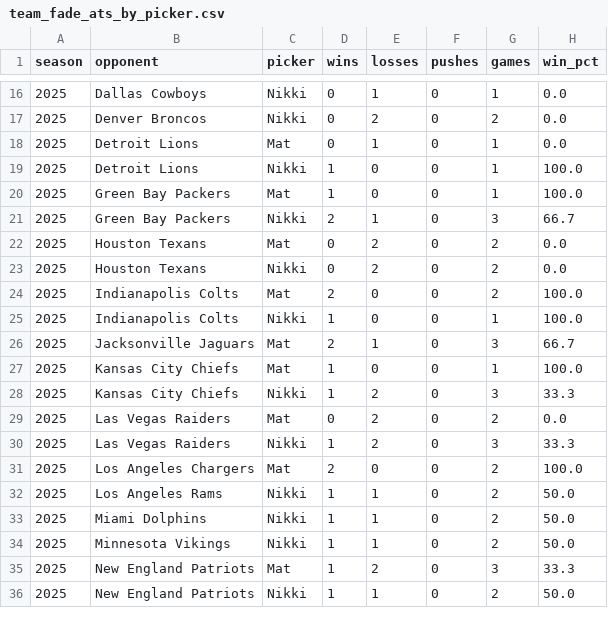
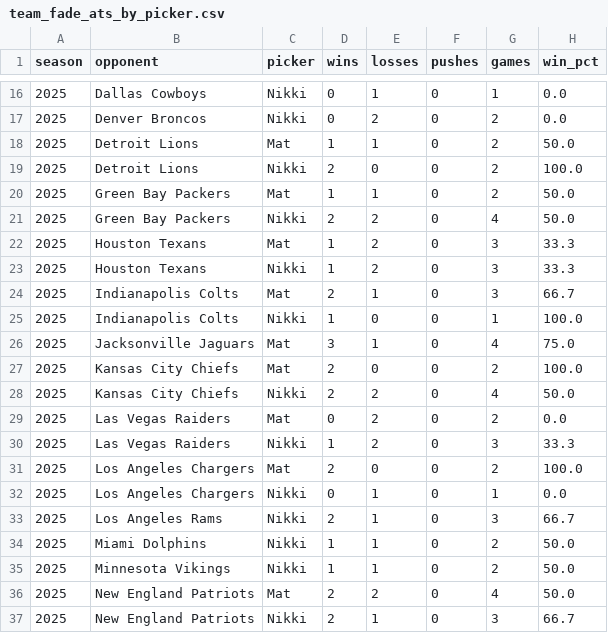
Before and after one commit to Clownworldenjoyer76/nikki_and_mat_bets, a CSV file: docs/data/metrics/team_fade_ats_by_picker.csv, drawn as a sheet; only a part is shown, gaps mark what is left out; the diff covers the shown part only.

```diff
--- a/docs/data/metrics/team_fade_ats_by_picker.csv
+++ b/docs/data/metrics/team_fade_ats_by_picker.csv
@@ -17,13 +17,13 @@ season,opponent,picker,wins,losses,pushes,games,win_pct
 2025,Denver Broncos,Nikki,0,2,0,2,0.0
-2025,Detroit Lions,Mat,0,1,0,1,0.0
-2025,Detroit Lions,Nikki,1,0,0,1,100.0
-2025,Green Bay Packers,Mat,1,0,0,1,100.0
-2025,Green Bay Packers,Nikki,2,1,0,3,66.7
-2025,Houston Texans,Mat,0,2,0,2,0.0
-2025,Houston Texans,Nikki,0,2,0,2,0.0
-2025,Indianapolis Colts,Mat,2,0,0,2,100.0
+2025,Detroit Lions,Mat,1,1,0,2,50.0
+2025,Detroit Lions,Nikki,2,0,0,2,100.0
+2025,Green Bay Packers,Mat,1,1,0,2,50.0
+2025,Green Bay Packers,Nikki,2,2,0,4,50.0
+2025,Houston Texans,Mat,1,2,0,3,33.3
+2025,Houston Texans,Nikki,1,2,0,3,33.3
+2025,Indianapolis Colts,Mat,2,1,0,3,66.7
 2025,Indianapolis Colts,Nikki,1,0,0,1,100.0
-2025,Jacksonville Jaguars,Mat,2,1,0,3,66.7
-2025,Kansas City Chiefs,Mat,1,0,0,1,100.0
-2025,Kansas City Chiefs,Nikki,1,2,0,3,33.3
+2025,Jacksonville Jaguars,Mat,3,1,0,4,75.0
+2025,Kansas City Chiefs,Mat,2,0,0,2,100.0
+2025,Kansas City Chiefs,Nikki,2,2,0,4,50.0
 2025,Las Vegas Raiders,Mat,0,2,0,2,0.0
@@ -31,6 +31,7 @@ season,opponent,picker,wins,losses,pushes,games,win_pct
 2025,Los Angeles Chargers,Mat,2,0,0,2,100.0
-2025,Los Angeles Rams,Nikki,1,1,0,2,50.0
+2025,Los Angeles Chargers,Nikki,0,1,0,1,0.0
+2025,Los Angeles Rams,Nikki,2,1,0,3,66.7
 2025,Miami Dolphins,Nikki,1,1,0,2,50.0
 2025,Minnesota Vikings,Nikki,1,1,0,2,50.0
-2025,New England Patriots,Mat,1,2,0,3,33.3
-2025,New England Patriots,Nikki,1,1,0,2,50.0
+2025,New England Patriots,Mat,2,2,0,4,50.0
+2025,New England Patriots,Nikki,2,1,0,3,66.7
```
Also changed, not shown: 2 added rows and 35 edited cells elsewhere in this file, docs/data/metrics/2025_metrics.csv, docs/data/metrics/team_ats_by_picker.csv, 3 other files.
